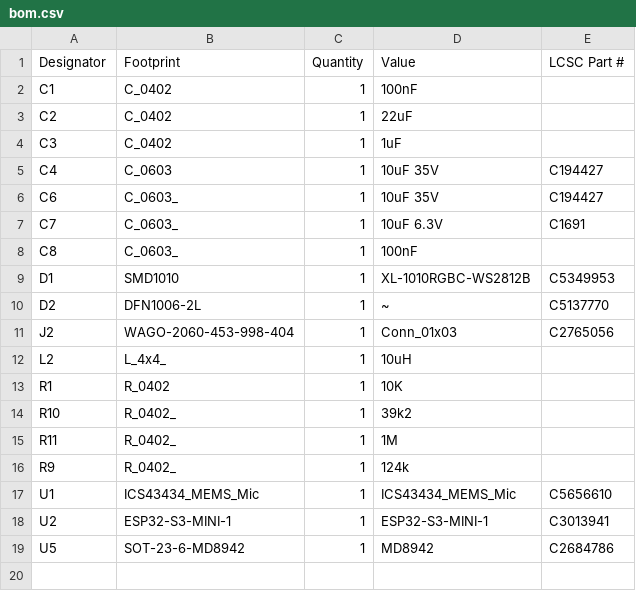
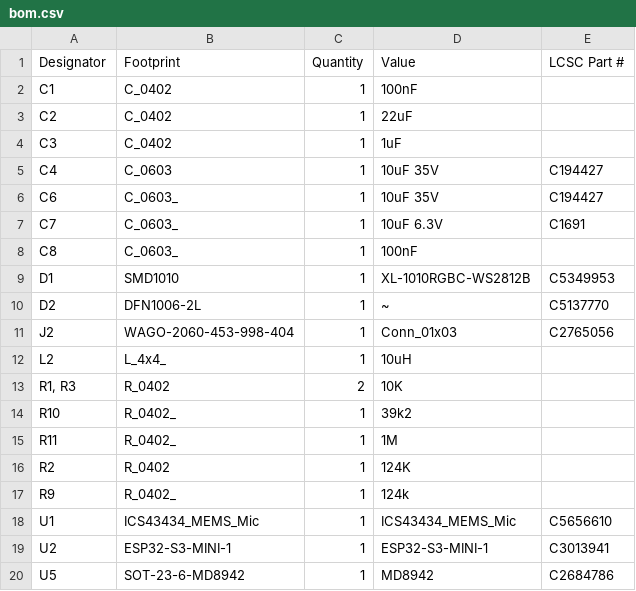
Before and after one commit to revk/ESP32-LED, a CSV file: PCB/LEDA/production/bom.csv, drawn as a sheet.

```diff
--- a/PCB/LEDA/production/bom.csv
+++ b/PCB/LEDA/production/bom.csv
@@ -12,5 +12,6 @@ J2,WAGO-2060-453-998-404,1,Conn_01x03,C2765056
 L2,L_4x4_,1,10uH,
-R1,R_0402,1,10K,
+"R1, R3",R_0402,2,10K,
 R10,R_0402_,1,39k2,
 R11,R_0402_,1,1M,
+R2,R_0402,1,124K,
 R9,R_0402_,1,124k,
```
Also changed, not shown: PCB/LEDA/production/positions.csv, 6 other files.
